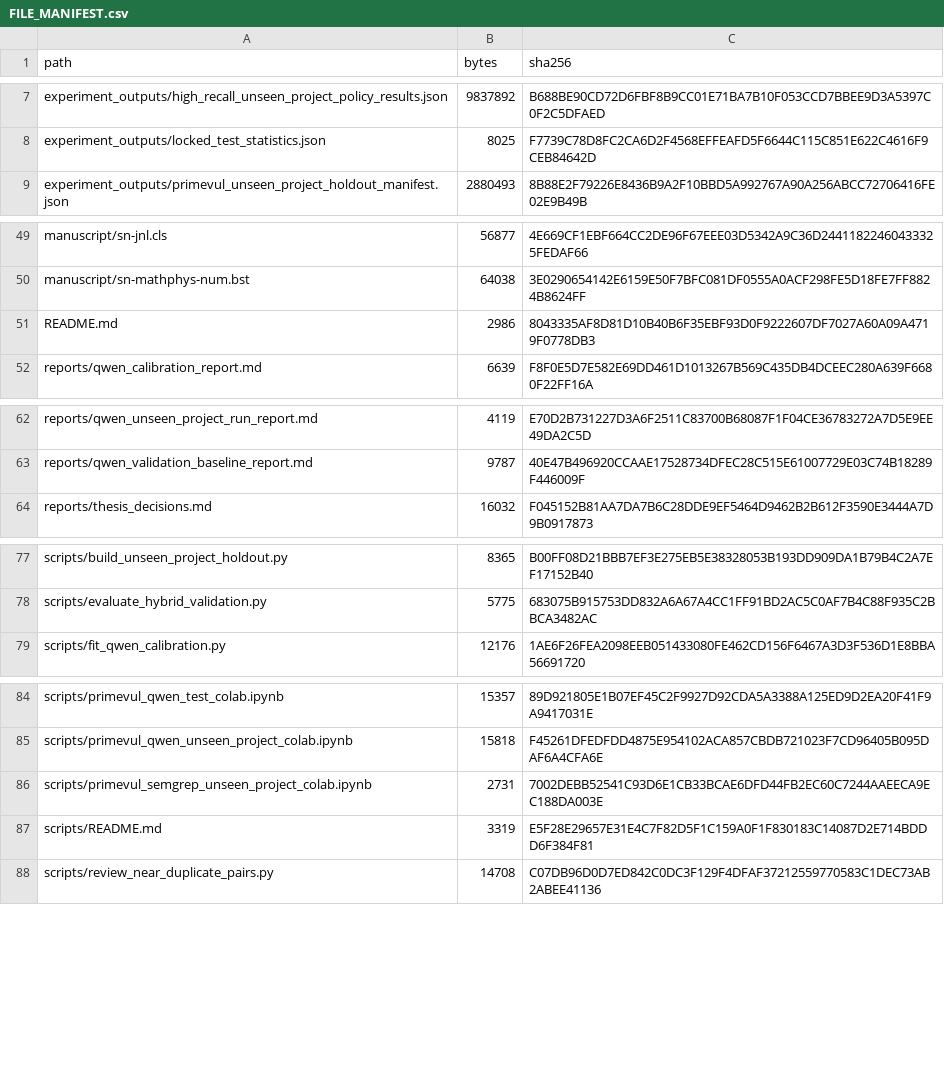
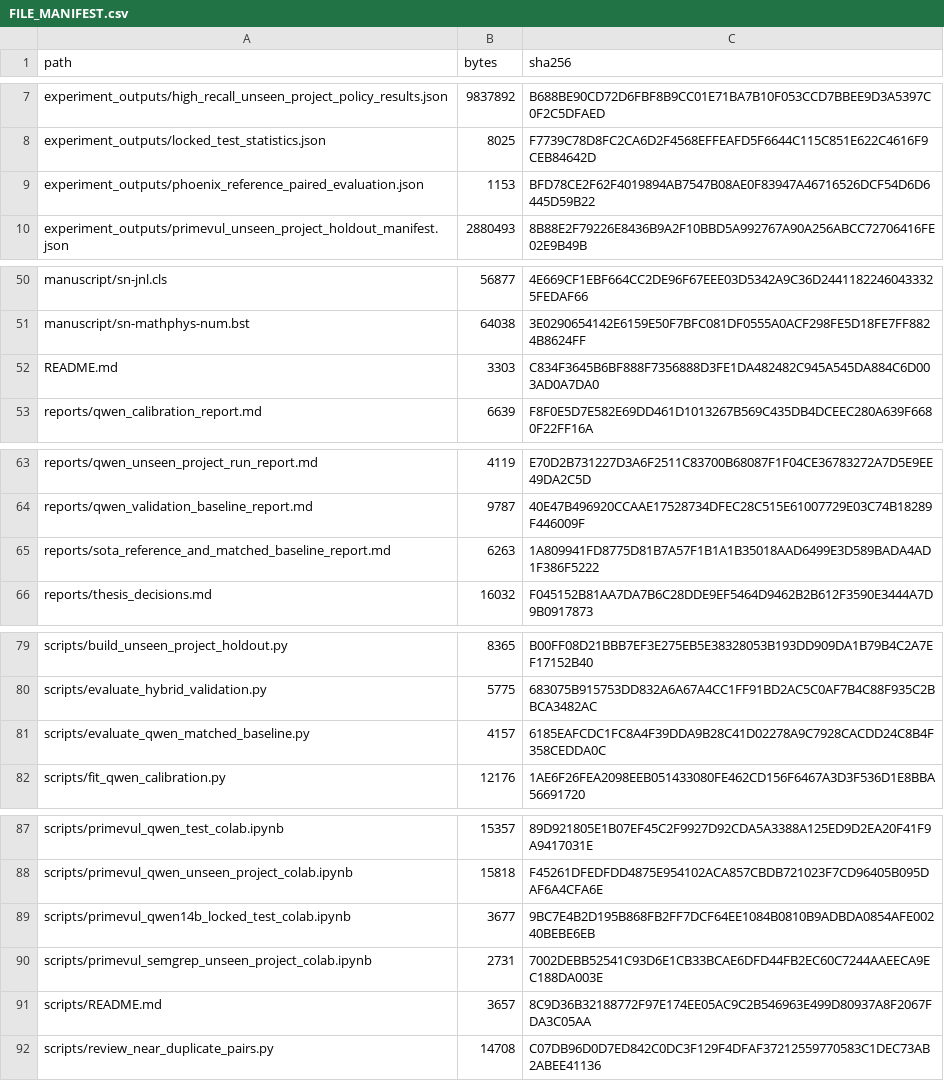
Before and after one commit to Seiichi1/Confidence-Calibrated-LLMs-with-Selective-Abstention-for-Reliable-Automated-Code-Review, a CSV file: FILE_MANIFEST.csv, drawn as a sheet; only a part is shown, gaps mark what is left out; the diff covers the shown part only.

Commit message:
Refresh reproducibility file manifest

```diff
--- a/FILE_MANIFEST.csv
+++ b/FILE_MANIFEST.csv
@@ -8,2 +8,3 @@
 "experiment_outputs/locked_test_statistics.json","8025","F7739C78D8FC2CA6D2F4568EFFEAFD5F6644C115C851E622C4616F9CEB84642D"
+"experiment_outputs/phoenix_reference_paired_evaluation.json","1153","BFD78CE2F62F4019894AB7547B08AE0F83947A46716526DCF54D6D6445D59B22"
 "experiment_outputs/primevul_unseen_project_holdout_manifest.json","2880493","8B88E2F79226E8436B9A2F10BBD5A992767A90A256ABCC72706416FE02E9B49B"
@@ -50,3 +51,3 @@
 "manuscript/sn-mathphys-num.bst","64038","3E0290654142E6159E50F7BFC081DF0555A0ACF298FE5D18FE7FF8824B8624FF"
-"README.md","2986","8043335AF8D81D10B40B6F35EBF93D0F9222607DF7027A60A09A4719F0778DB3"
+"README.md","3303","C834F3645B6BF888F7356888D3FE1DA482482C945A545DA884C6D003AD0A7DA0"
 "reports/qwen_calibration_report.md","6639","F8F0E5D7E582E69DD461D1013267B569C435DB4DCEEC280A639F6680F22FF16A"
@@ -63,2 +64,3 @@
 "reports/qwen_validation_baseline_report.md","9787","40E47B496920CCAAE17528734DFEC28C515E61007729E03C74B18289F446009F"
+"reports/sota_reference_and_matched_baseline_report.md","6263","1A809941FD8775D81B7A57F1B1A1B35018AAD6499E3D589BADA4AD1F386F5222"
 "reports/thesis_decisions.md","16032","F045152B81AA7DA7B6C28DDE9EF5464D9462B2B612F3590E3444A7D9B0917873"
@@ -78,2 +80,3 @@
 "scripts/evaluate_hybrid_validation.py","5775","683075B915753DD832A6A67A4CC1FF91BD2AC5C0AF7B4C88F935C2BBCA3482AC"
+"scripts/evaluate_qwen_matched_baseline.py","4157","6185EAFCDC1FC8A4F39DDA9B28C41D02278A9C7928CACDD24C8B4F358CEDDA0C"
 "scripts/fit_qwen_calibration.py","12176","1AE6F26FEA2098EEB051433080FE462CD156F6467A3D3F536D1E8BBA56691720"
@@ -85,4 +88,5 @@
 "scripts/primevul_qwen_unseen_project_colab.ipynb","15818","F45261DFEDFDD4875E954102ACA857CBDB721023F7CD96405B095DAF6A4CFA6E"
+"scripts/primevul_qwen14b_locked_test_colab.ipynb","3677","9BC7E4B2D195B868FB2FF7DCF64EE1084B0810B9ADBDA0854AFE00240BEBE6EB"
 "scripts/primevul_semgrep_unseen_project_colab.ipynb","2731","7002DEBB52541C93D6E1CB33BCAE6DFD44FB2EC60C7244AAEECA9EC188DA003E"
-"scripts/README.md","3319","E5F28E29657E31E4C7F82D5F1C159A0F1F830183C14087D2E714BDDD6F384F81"
+"scripts/README.md","3657","8C9D36B32188772F97E174EE05AC9C2B546963E499D80937A8F2067FDA3C05AA"
 "scripts/review_near_duplicate_pairs.py","14708","C07DB96D0D7ED842C0DC3F129F4DFAF37212559770583C1DEC73AB2ABEE41136"
```
Also changed, not shown: 2 edited cells elsewhere in this file.
